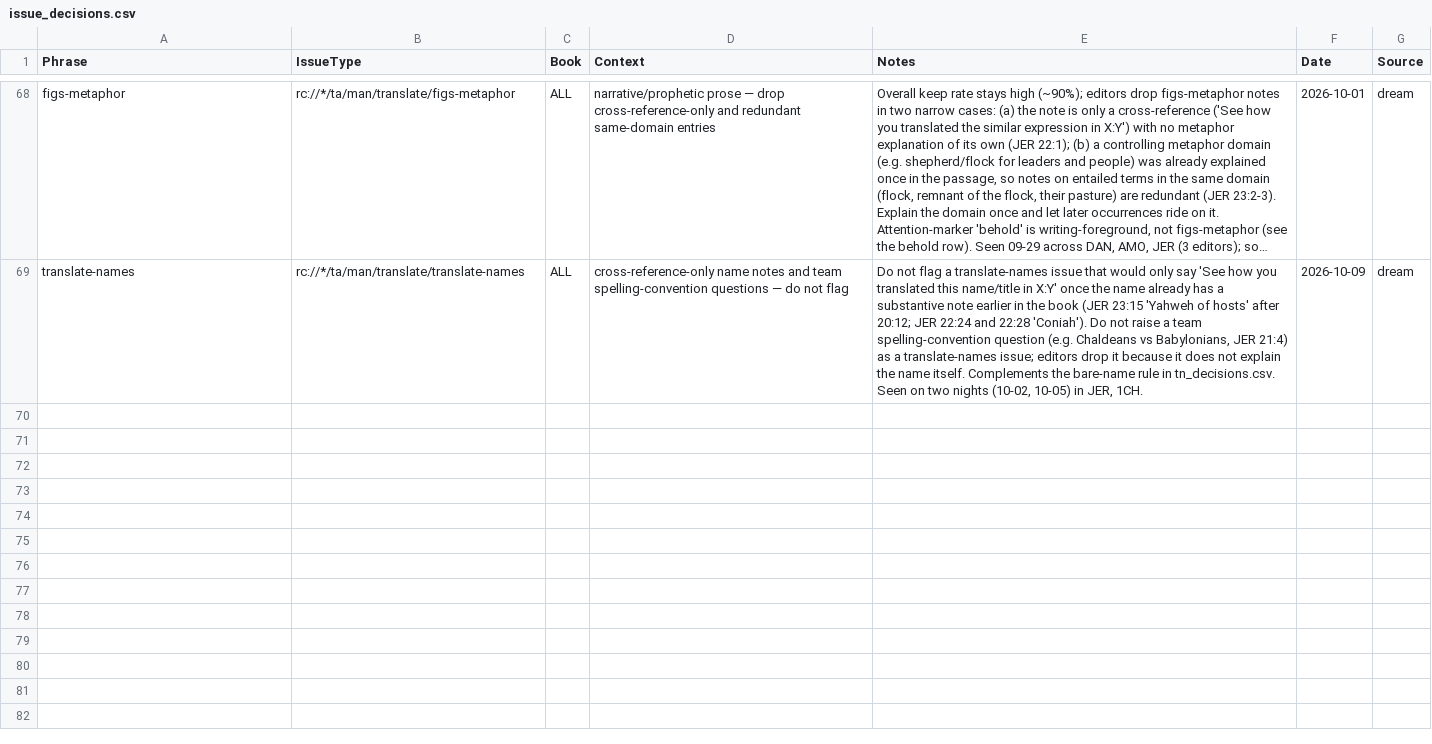
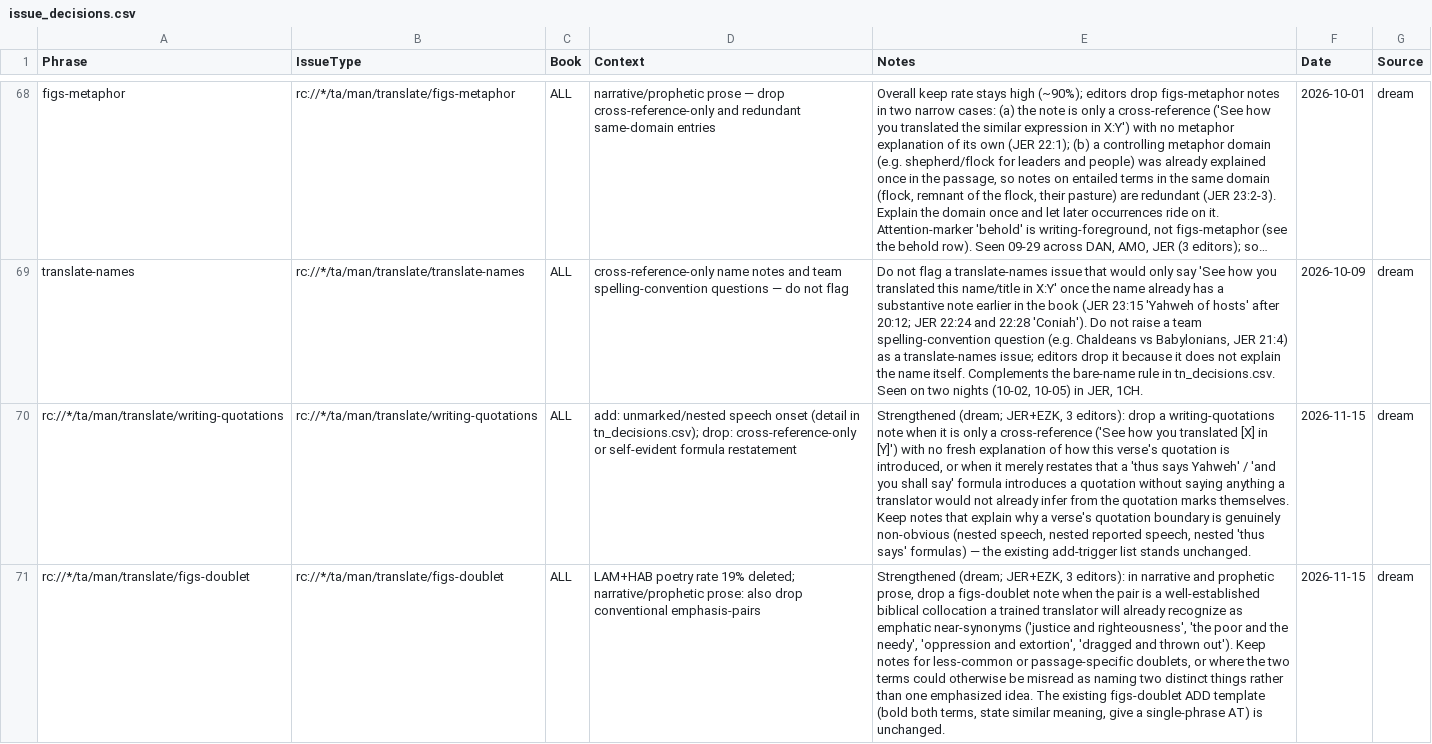
Before and after one commit to unfoldingWord/bp-assistant-skills, a CSV file: data/quick-ref/issue_decisions.csv, drawn as a sheet; only a part is shown, gaps mark what is left out; long unchanged cells end in …; the diff names each change by its address in the sheet, - before the commit and + after, or states it on an @@ line.

Commit message:
chore(dream): consolidate editor feedback (20261115T142510Z)
Of 25 selected clusters, ~20 duplicate patterns already encoded in tn_decisions.csv/issue_decisions.csv from prior dream runs (figs-metaphor, figs-idiom, writing-pronouns, figs-abstractnouns, figs-explicit, figs-possession, figs-metonymy, figs-rquestion, figs-ellipsis, figs-activepassive, translate-names) — some with literally the same JER/AMO examples already on file — so those were skipped as redundant. Proposing 3 new TN note-category rules (figs-quotesinquotes drops, figs-gendernotations drops, figs-you adds) not yet in memory, plus 2 strengthens adding drop-criteria to existing rate-only rows (writing-quotations, figs-doublet). The protected canonical files (issues_resolved.txt, hebrew_ot_glossary.csv, etc.) are not present in this checkout, and none of tonight's signals are lexical/Strong's-based, so no canonical-conflict kills apply. The four previously-flagged stale ult_decisions.csv AI rows (H3039a, H3411, H8469, H5608a) have already been removed by a human since the last run — no longer a contradiction.

Review-gated draft — human merges.

```diff
--- a/data/quick-ref/issue_decisions.csv
+++ b/data/quick-ref/issue_decisions.csv
+row 70: rc://*/ta/man/translate/writing-quotations | rc://*/ta/man/translate/writing-quotations | ALL | add: unmarked/nested speech onset (detail in tn_decisions.csv); drop: cross-reference-only or self-evident formula restatement | Strengthened (dream; JER+EZK, 3 editors): drop a writing-quotations note when it is only a cross-reference ('See how you translated [X] in [Y]') with no fresh explanation of how this verse's quotation is introduced, or when it merely restates that a 'thus says Yahweh' / 'and you shall say' formula introduces a quotation without saying anything a translator would not already infer from the quotation marks themselves. Keep notes that explain why a verse's quotation boundary is genuinely non-obvious (nested speech, nested reported speech, nested 'thus says' formulas) — the existing add-trigger list stands unchanged. | 2026-11-15 | dream
+row 71: rc://*/ta/man/translate/figs-doublet | rc://*/ta/man/translate/figs-doublet | ALL | LAM+HAB poetry rate 19% deleted; narrative/prophetic prose: also drop conventional emphasis-pairs | Strengthened (dream; JER+EZK, 3 editors): in narrative and prophetic prose, drop a figs-doublet note when the pair is a well-established biblical collocation a trained translator will already recognize as emphatic near-synonyms ('justice and righteousness', 'the poor and the needy', 'oppression and extortion', 'dragged and thrown out'). Keep notes for less-common or passage-specific doublets, or where the two terms could otherwise be misread as naming two distinct things rather than one emphasized idea. The existing figs-doublet ADD template (bold both terms, state similar meaning, give a single-phrase AT) is unchanged. | 2026-11-15 | dream
```
Also changed, not shown: data/quick-ref/tn_decisions.csv, 1 other file.
